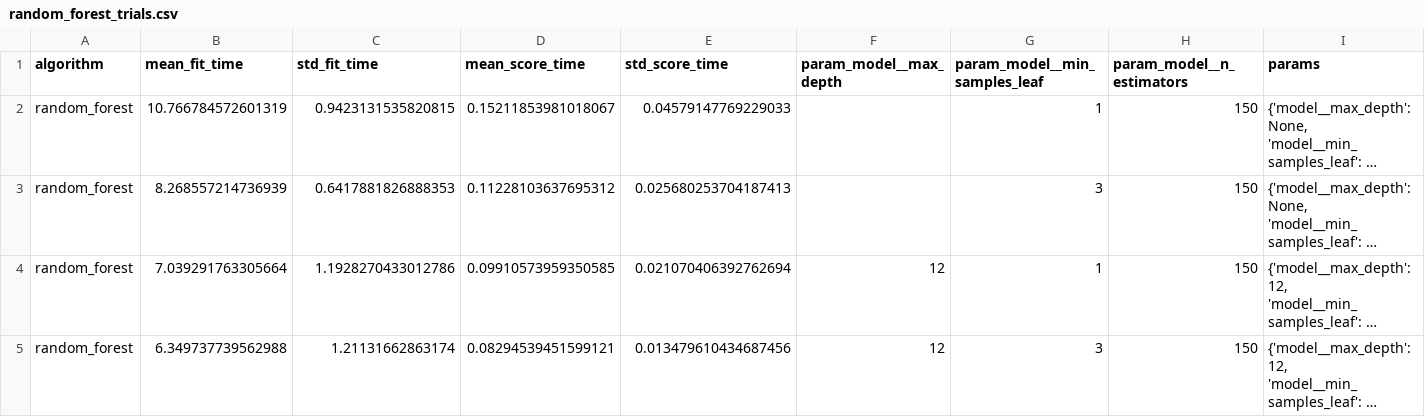
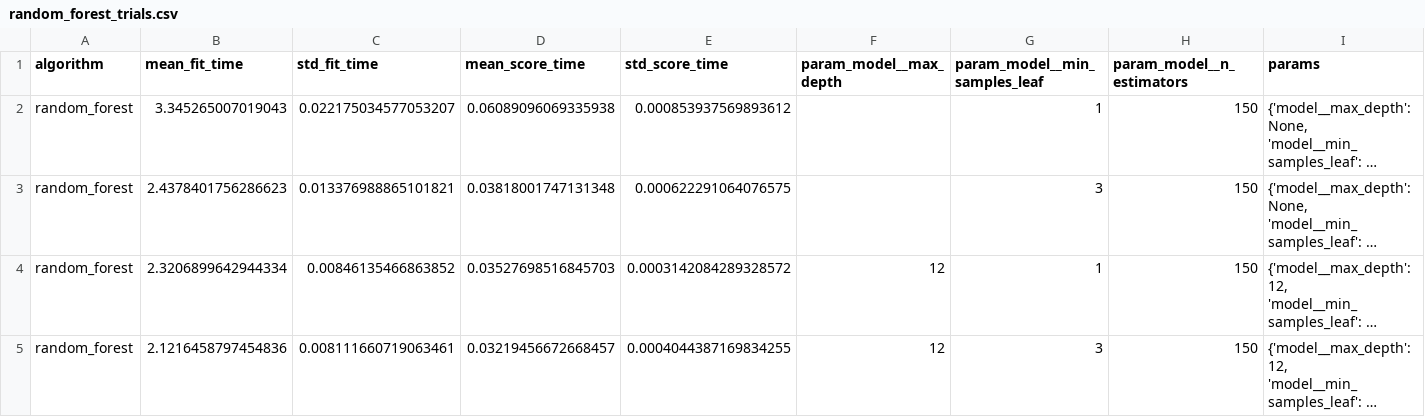
Before and after one commit to sharadphatak/superkat_mlOps, a CSV file: reports/experiments/random_forest_trials.csv, drawn as a sheet; only a part is shown; long unchanged cells end in …; the diff names each change by its address in the sheet, - before the commit and + after, or states it on an @@ line.

```diff
--- a/reports/experiments/random_forest_trials.csv
+++ b/reports/experiments/random_forest_trials.csv
-B2 (mean_fit_time): 10.766784572601319
+B2 (mean_fit_time): 3.345265007019043
-C2 (std_fit_time): 0.9423131535820815
+C2 (std_fit_time): 0.022175034577053207
-D2 (mean_score_time): 0.15211853981018067
+D2 (mean_score_time): 0.06089096069335938
-E2 (std_score_time): 0.04579147769229033
+E2 (std_score_time): 0.000853937569893612
-B3 (mean_fit_time): 8.268557214736939
+B3 (mean_fit_time): 2.4378401756286623
-C3 (std_fit_time): 0.6417881826888353
+C3 (std_fit_time): 0.013376988865101821
-D3 (mean_score_time): 0.11228103637695312
+D3 (mean_score_time): 0.03818001747131348
-E3 (std_score_time): 0.025680253704187413
+E3 (std_score_time): 0.000622291064076575
-B4 (mean_fit_time): 7.039291763305664
+B4 (mean_fit_time): 2.3206899642944334
-C4 (std_fit_time): 1.1928270433012786
+C4 (std_fit_time): 0.00846135466863852
-D4 (mean_score_time): 0.09910573959350585
+D4 (mean_score_time): 0.03527698516845703
-E4 (std_score_time): 0.021070406392762694
+E4 (std_score_time): 0.0003142084289328572
-B5 (mean_fit_time): 6.349737739562988
+B5 (mean_fit_time): 2.1216458797454836
-C5 (std_fit_time): 1.21131662863174
+C5 (std_fit_time): 0.008111660719063461
-D5 (mean_score_time): 0.08294539451599121
+D5 (mean_score_time): 0.03219456672668457
-E5 (std_score_time): 0.013479610434687456
+E5 (std_score_time): 0.0004044387169834255
```
Also changed, not shown: reports/experiments/gradient_boosting_trials.csv, 1 other file.
